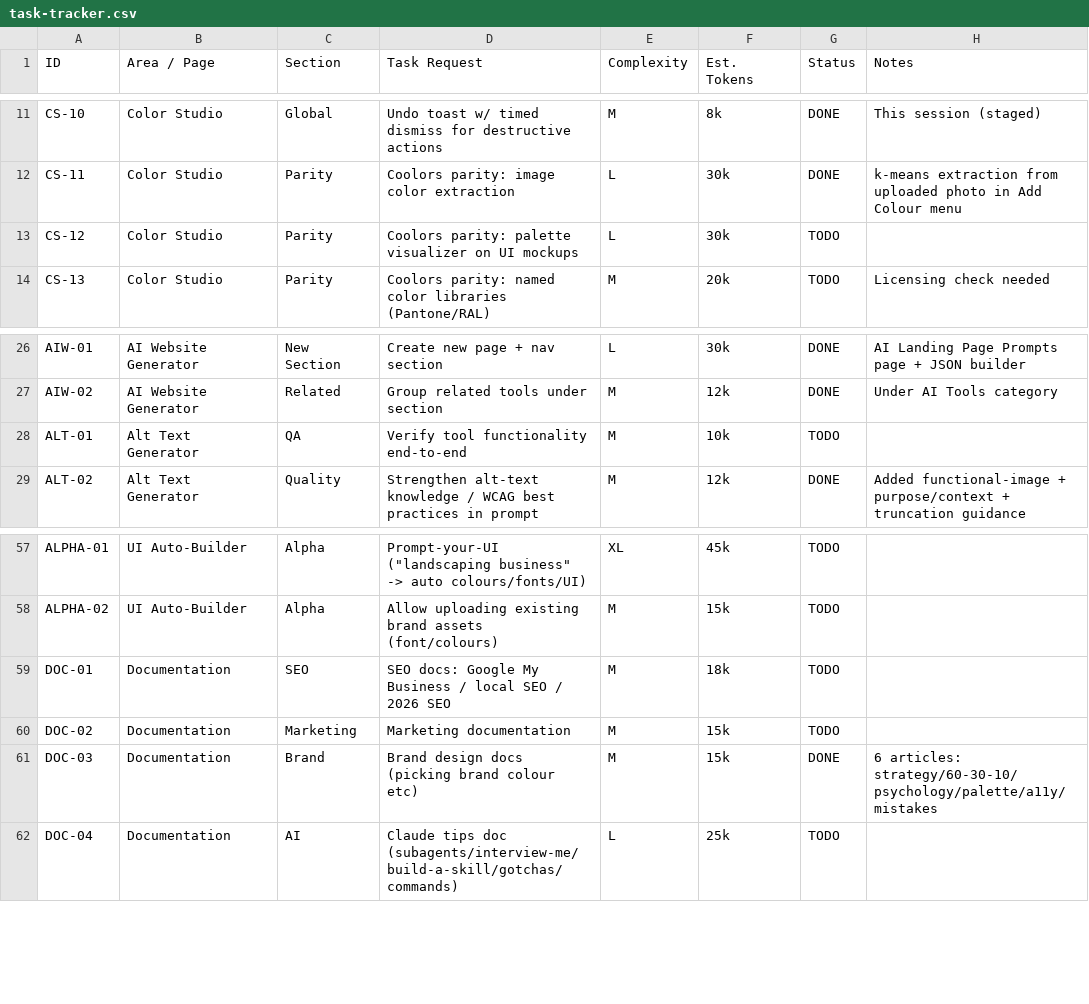
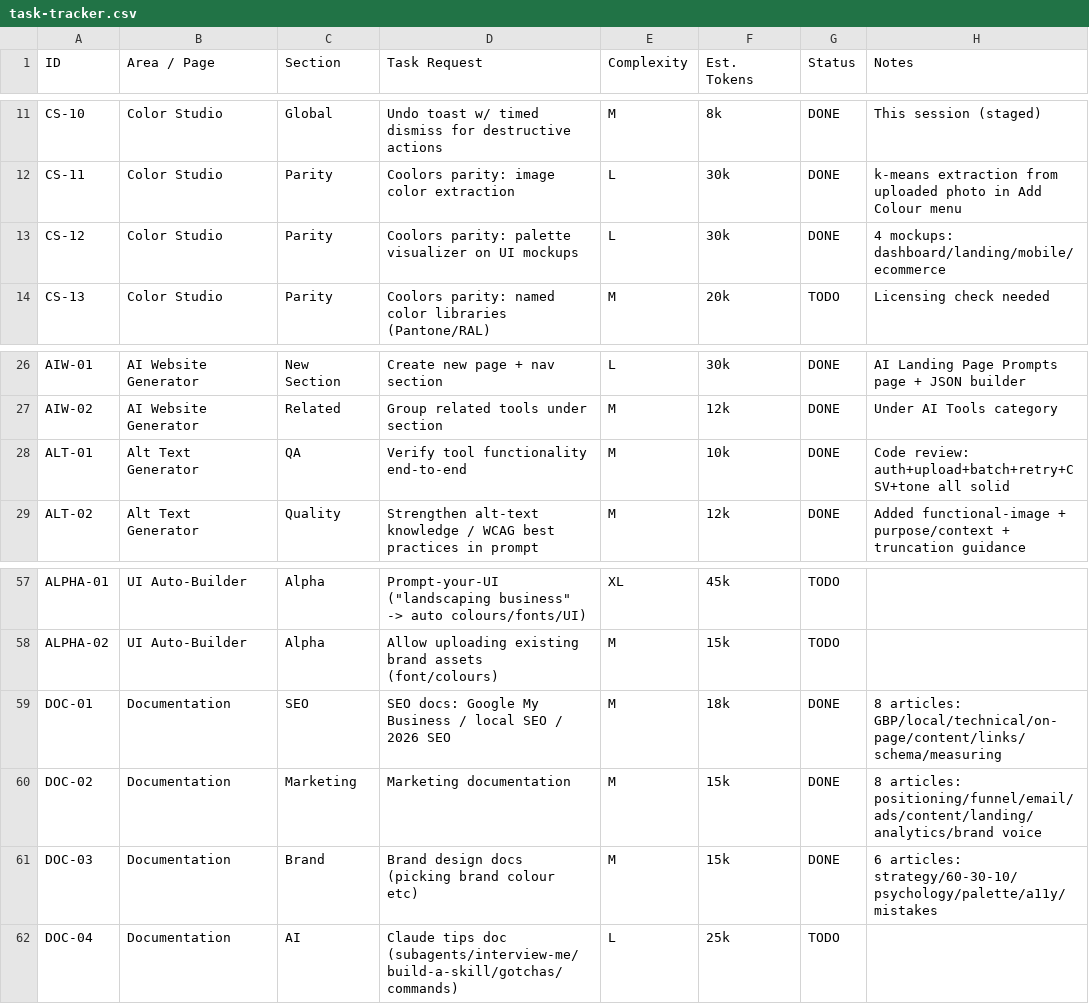
Before and after one commit to VASARI-STUDIO/UIL4B, a CSV file: docs/task-tracker.csv, drawn as a sheet; only a part is shown, gaps mark what is left out.

```diff
--- a/docs/task-tracker.csv
+++ b/docs/task-tracker.csv
@@ -12,3 +12,3 @@ CS-10,Color Studio,Global,Undo toast w/ timed dismiss for destructive actions,M,
 CS-11,Color Studio,Parity,Coolors parity: image color extraction,L,30k,DONE,k-means extraction from uploaded photo in Add Colour menu
-CS-12,Color Studio,Parity,Coolors parity: palette visualizer on UI mockups,L,30k,TODO,
+CS-12,Color Studio,Parity,Coolors parity: palette visualizer on UI mockups,L,30k,DONE,4 mockups: dashboard/landing/mobile/ecommerce
 CS-13,Color Studio,Parity,Coolors parity: named color libraries (Pantone/RAL),M,20k,TODO,Licensing check needed
@@ -27,3 +27,3 @@ AIW-01,AI Website Generator,New Section,Create new page + nav section,L,30k,DONE
 AIW-02,AI Website Generator,Related,Group related tools under section,M,12k,DONE,Under AI Tools category
-ALT-01,Alt Text Generator,QA,Verify tool functionality end-to-end,M,10k,TODO,
+ALT-01,Alt Text Generator,QA,Verify tool functionality end-to-end,M,10k,DONE,Code review: auth+upload+batch+retry+CSV+tone all solid
 ALT-02,Alt Text Generator,Quality,Strengthen alt-text knowledge / WCAG best practices in prompt,M,12k,DONE,Added functional-image + purpose/context + truncation guidance
@@ -58,4 +58,4 @@ ALPHA-01,UI Auto-Builder,Alpha,Prompt-your-UI ("landscaping business" -> auto co
 ALPHA-02,UI Auto-Builder,Alpha,Allow uploading existing brand assets (font/colours),M,15k,TODO,
-DOC-01,Documentation,SEO,SEO docs: Google My Business / local SEO / 2026 SEO,M,18k,TODO,
-DOC-02,Documentation,Marketing,Marketing documentation,M,15k,TODO,
+DOC-01,Documentation,SEO,SEO docs: Google My Business / local SEO / 2026 SEO,M,18k,DONE,8 articles: GBP/local/technical/on-page/content/links/schema/measuring
+DOC-02,Documentation,Marketing,Marketing documentation,M,15k,DONE,8 articles: positioning/funnel/email/ads/content/landing/analytics/brand voice
 DOC-03,Documentation,Brand,Brand design docs (picking brand colour etc),M,15k,DONE,6 articles: strategy/60-30-10/psychology/palette/a11y/mistakes
```
Also changed, not shown: 5 other files.
